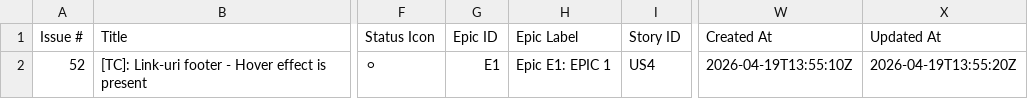
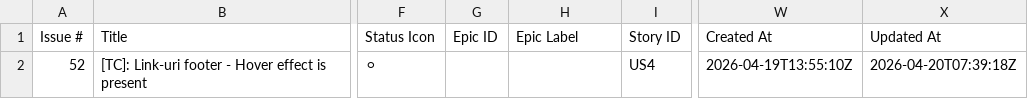
Before and after one commit to TCs-for-Association-projects/Peviitor_TC, a CSV file: docs/test-matrix.csv, drawn as a sheet; only a part is shown, gaps mark what is left out; the diff names each change by its address in the sheet, - before the commit and + after, or states it on an @@ line.

```diff
--- a/docs/test-matrix.csv
+++ b/docs/test-matrix.csv
-G2 (Epic ID): E1
+G2 (Epic ID): (empty)
-H2 (Epic Label): Epic E1: EPIC 1
+H2 (Epic Label): (empty)
-X2 (Updated At): 2026-04-19T13:55:20Z
+X2 (Updated At): 2026-04-20T07:39:18Z
```
Also changed, not shown: 2 other files.
